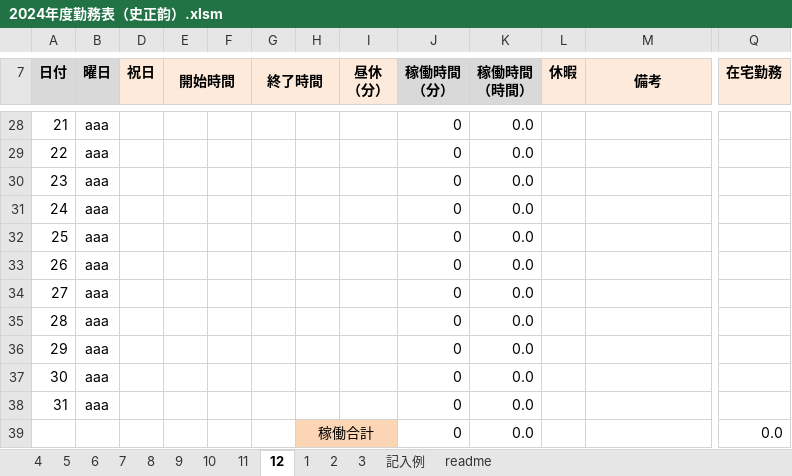
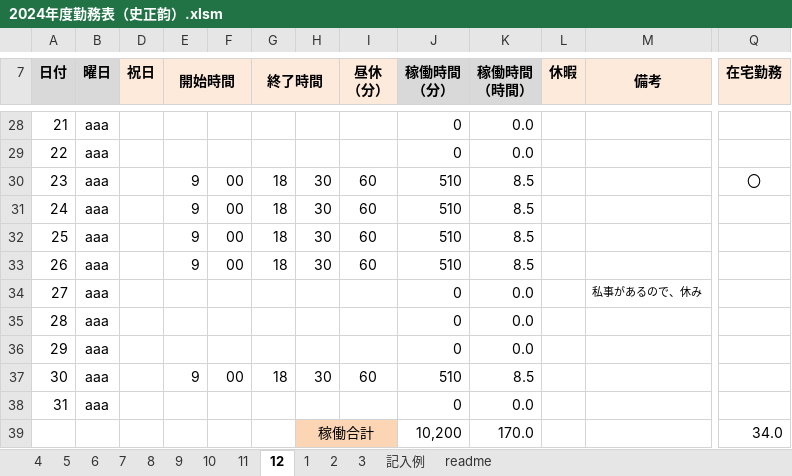
Before and after one commit to shizhengyun/test, an Excel workbook: 2024年度勤務表（史正韵）.xlsm, sheet 12, drawn as a sheet; only a part is shown, gaps mark what is left out; values as stored, in another font and other column widths than the file's, no borders; charts and pictures and conditional formats not drawn; removed rows and columns are numbered as before the commit, all else as after; rows hold the shown columns only; the diff covers the shown part only; the diff names each change by its address in the sheet, - before the commit and + after, or states it on an @@ line.

```diff
--- a/2024年度勤務表（史正韵）.xlsm (sheet 12)
+++ b/2024年度勤務表（史正韵）.xlsm (sheet 12)
-E30:E33 (開始時間): (empty)
+E30:E33 (開始時間): 9
-F30:F33: (empty)
+F30:F33: 00
-G30:G33 (終了時間): (empty)
+G30:G33 (終了時間): 18
-H30:H33: (empty)
+H30:H33: 30
-I30:I33 (昼休 （分）): (empty)
+I30:I33 (昼休 （分）): 60
-J30:J33 (稼働時間 （分）): 0
+J30:J33 (稼働時間 （分）): 510
-K30:K33 (稼働時間 （時間）): 0.0
+K30:K33 (稼働時間 （時間）): 8.5
-Q30 (在宅勤務): (empty)
+Q30 (在宅勤務): 〇
-M34 (備考): (empty)
+M34 (備考): 私事があるので、休み
-E37 (開始時間): (empty)
+E37 (開始時間): 9
-F37: (empty)
+F37: 00
-G37 (終了時間): (empty)
+G37 (終了時間): 18
-H37: (empty)
+H37: 30
-I37 (昼休 （分）): (empty)
+I37 (昼休 （分）): 60
-J37 (稼働時間 （分）): 0
+J37 (稼働時間 （分）): 510
-K37 (稼働時間 （時間）): 0.0
+K37 (稼働時間 （時間）): 8.5
-row 39:  |  |  |  |  |  | 稼働合計 |  | 0 | 0.0 |  |  | 0.0
+row 39:  |  |  |  |  |  | 稼働合計 |  | 10,200 | 170.0 |  |  | 34.0
```
Also changed, not shown: 109 edited cells elsewhere in this sheet, sheet 11, sheet 3, sheet 2, sheet 1, sheet 10, 2 other files.
